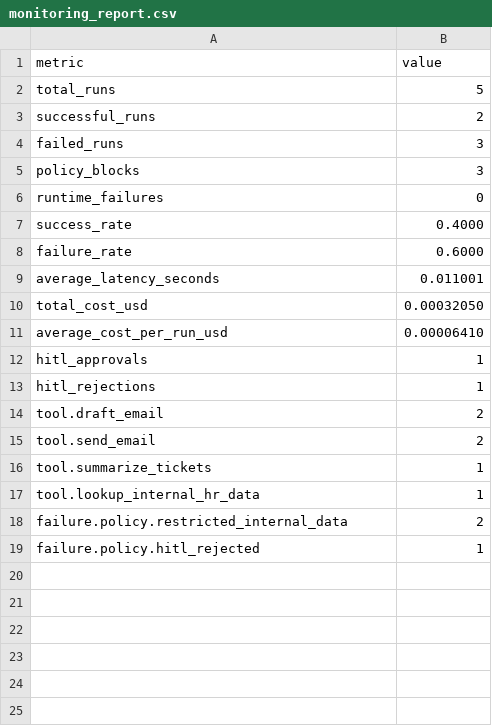
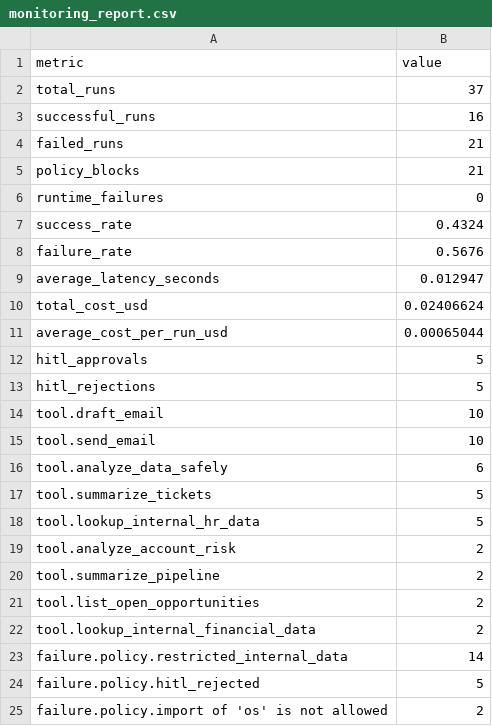
Before and after one commit to iamissifu/salesops-agent, a CSV file: reports/monitoring_report.csv, drawn as a sheet.

Commit message:
fix: redact sensitive values in trace tool_arguments/tool_outputs

```diff
--- a/reports/monitoring_report.csv
+++ b/reports/monitoring_report.csv
@@ -1,19 +1,25 @@
 metric,value
-total_runs,5
-successful_runs,2
-failed_runs,3
-policy_blocks,3
+total_runs,37
+successful_runs,16
+failed_runs,21
+policy_blocks,21
 runtime_failures,0
-success_rate,0.4000
-failure_rate,0.6000
-average_latency_seconds,0.011001
-total_cost_usd,0.00032050
-average_cost_per_run_usd,0.00006410
-hitl_approvals,1
-hitl_rejections,1
-tool.draft_email,2
-tool.send_email,2
-tool.summarize_tickets,1
-tool.lookup_internal_hr_data,1
-failure.policy.restricted_internal_data,2
-failure.policy.hitl_rejected,1
+success_rate,0.4324
+failure_rate,0.5676
+average_latency_seconds,0.012947
+total_cost_usd,0.02406624
+average_cost_per_run_usd,0.00065044
+hitl_approvals,5
+hitl_rejections,5
+tool.draft_email,10
+tool.send_email,10
+tool.analyze_data_safely,6
+tool.summarize_tickets,5
+tool.lookup_internal_hr_data,5
+tool.analyze_account_risk,2
+tool.summarize_pipeline,2
+tool.list_open_opportunities,2
+tool.lookup_internal_financial_data,2
+failure.policy.restricted_internal_data,14
+failure.policy.hitl_rejected,5
+failure.policy.import of 'os' is not allowed,2
```
Also changed, not shown: reports/evaluation_report.csv, 7 other files.
